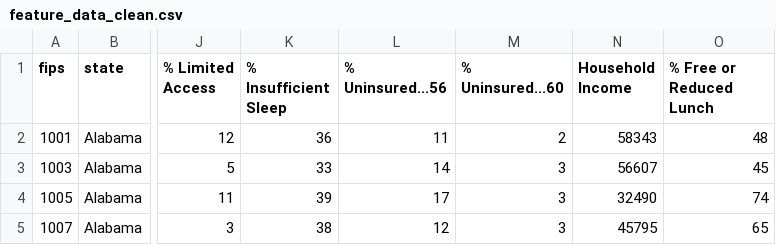
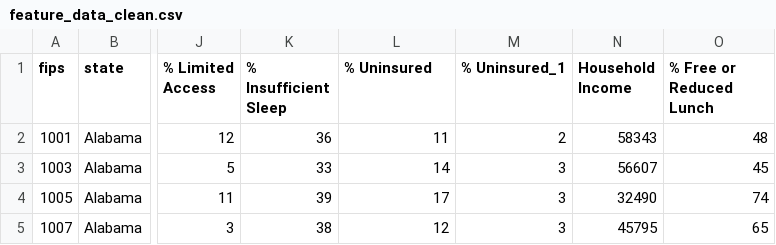
Before and after one commit to kar4200/kanter-rush-final, a CSV file: data/clean/feature_data_clean.csv, drawn as a sheet; only a part is shown, gaps mark what is left out; the diff names each change by its address in the sheet, - before the commit and + after, or states it on an @@ line.

```diff
--- a/data/clean/feature_data_clean.csv
+++ b/data/clean/feature_data_clean.csv
-L1: % Uninsured...56
+L1: % Uninsured
-M1: % Uninsured...60
+M1: % Uninsured_1
```
Also changed, not shown: 5 other files.
